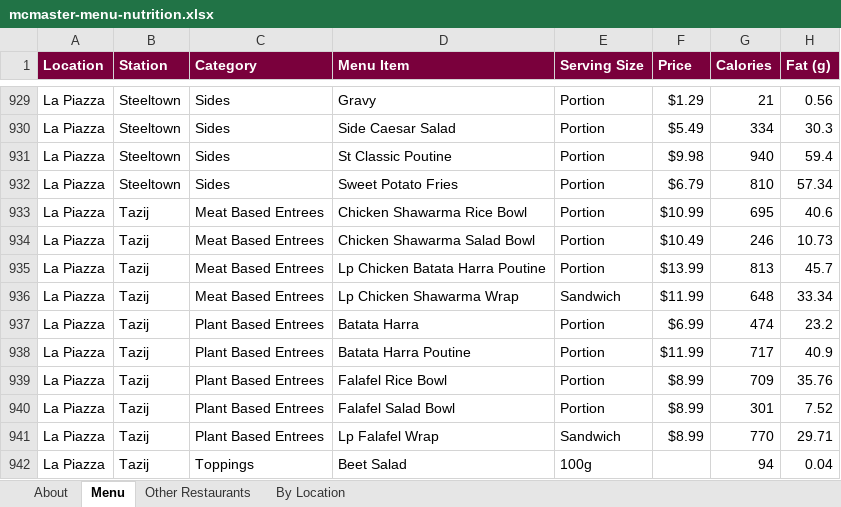
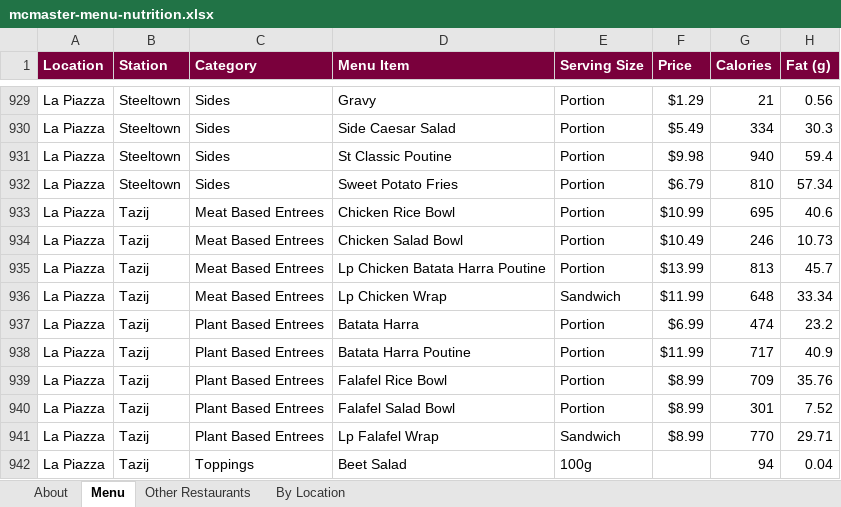
Before and after one commit to estebanmunozgomez99-pixel/mac-macros, an Excel workbook: mcmaster-menu-nutrition.xlsx, sheet Menu, drawn as a sheet; only a part is shown, gaps mark what is left out; values as stored, in another font and other column widths than the file's, no borders; the diff names each change by its address in the sheet, - before the commit and + after, or states it on an @@ line.

```diff
--- a/mcmaster-menu-nutrition.xlsx (sheet Menu)
+++ b/mcmaster-menu-nutrition.xlsx (sheet Menu)
-D933 (Menu Item): Chicken Shawarma Rice Bowl
+D933 (Menu Item): Chicken Rice Bowl
-D934 (Menu Item): Chicken Shawarma Salad Bowl
+D934 (Menu Item): Chicken Salad Bowl
-D936 (Menu Item): Lp Chicken Shawarma Wrap
+D936 (Menu Item): Lp Chicken Wrap
```
Also changed, not shown: 3 other files.
